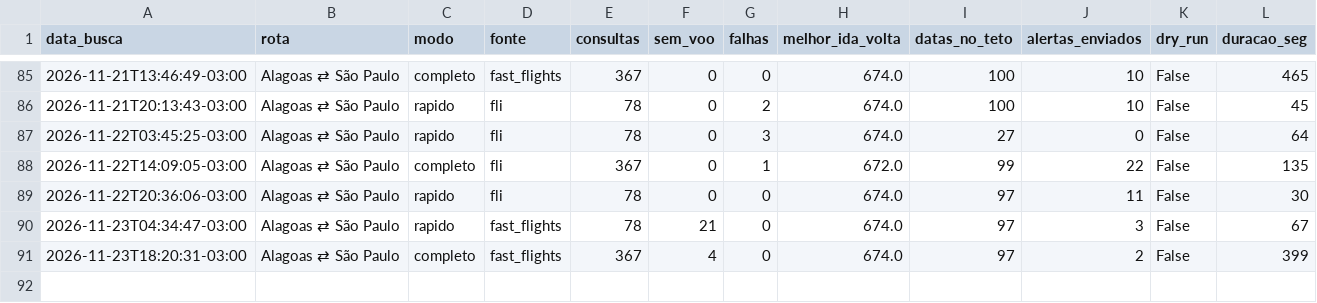
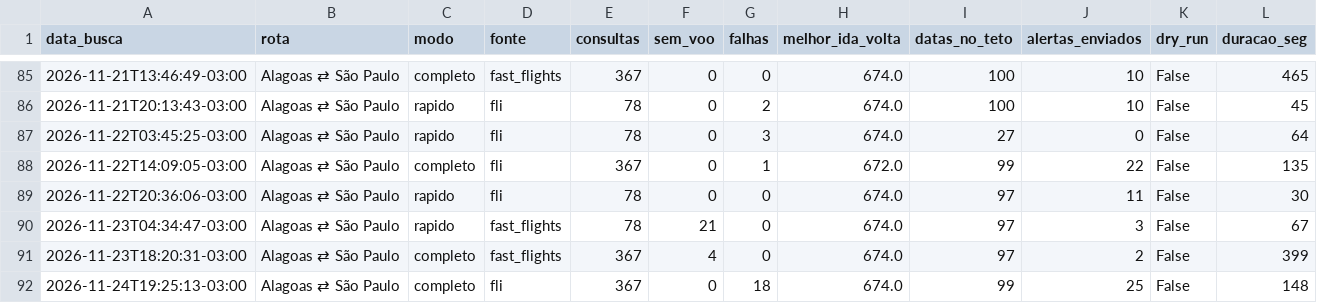
Before and after one commit to juliourb/monitor-voos, a CSV file: dados/execucoes.csv, drawn as a sheet; only a part is shown, gaps mark what is left out.

```diff
--- a/dados/execucoes.csv
+++ b/dados/execucoes.csv
@@ -91 +91,2 @@ data_busca,rota,modo,fonte,consultas,sem_voo,falhas,melhor_ida_volta,datas_no_te
 2026-11-23T18:20:31-03:00,Alagoas ⇄ São Paulo,completo,fast_flights,367,4,0,674.0,97,2,False,399
+2026-11-24T19:25:13-03:00,Alagoas ⇄ São Paulo,completo,fli,367,0,18,674.0,99,25,False,148
```
Also changed, not shown: dados/ultimo/melhor_ida_volta_por_data_0.csv, 4 other files.
